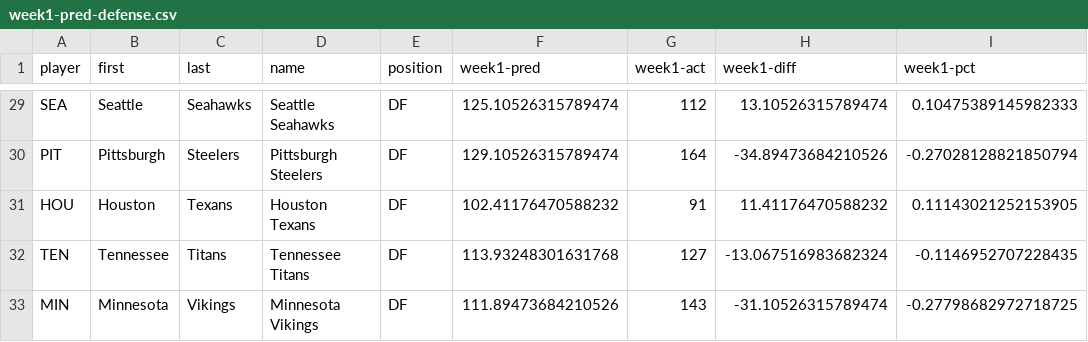
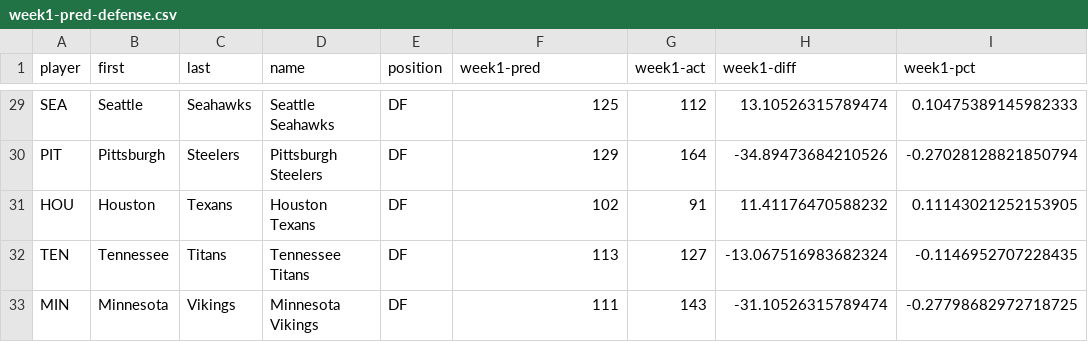
Before and after one commit to JimKing100/nfl-test, a CSV file: data-predictions/week1-pred-defense.csv, drawn as a sheet; only a part is shown, gaps mark what is left out; the diff covers the shown part only; the diff names each change by its address in the sheet, - before the commit and + after, or states it on an @@ line.

```diff
--- a/data-predictions/week1-pred-defense.csv
+++ b/data-predictions/week1-pred-defense.csv
-F29 (week1-pred): 125.10526315789474
+F29 (week1-pred): 125
-F30 (week1-pred): 129.10526315789474
+F30 (week1-pred): 129
-F31 (week1-pred): 102.41176470588232
+F31 (week1-pred): 102
-F32 (week1-pred): 113.93248301631768
+F32 (week1-pred): 113
-F33 (week1-pred): 111.89473684210526
+F33 (week1-pred): 111
```
Also changed, not shown: 27 edited cells elsewhere in this file, data-predictions/week1-pred-offense-rookies.csv, 1 other file.
